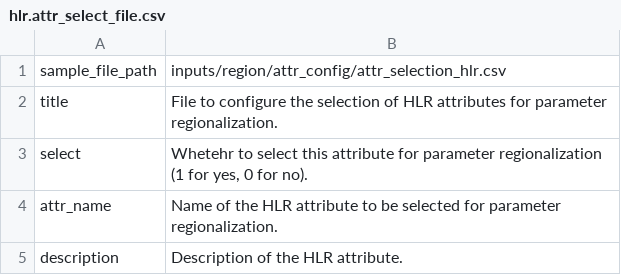
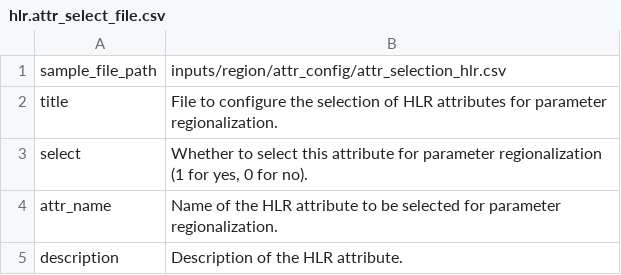
Before and after one commit to NGWPC/nwm-region-mgr, a CSV file: docs/scripts/data_desc/inputs/hlr.attr_select_file.csv, drawn as a sheet.

```diff
--- a/docs/scripts/data_desc/inputs/hlr.attr_select_file.csv
+++ b/docs/scripts/data_desc/inputs/hlr.attr_select_file.csv
@@ -2,3 +2,3 @@ sample_file_path|inputs/region/attr_config/attr_selection_hlr.csv
 title|File to configure the selection of HLR attributes for parameter regionalization.
-select|Whetehr to select this attribute for parameter regionalization (1 for yes, 0 for no).
+select|Whether to select this attribute for parameter regionalization (1 for yes, 0 for no).
 attr_name|Name of the HLR attribute to be selected for parameter regionalization.
```
Also changed, not shown: docs/scripts/data_desc/inputs/hlr.attr_data_file.csv, docs/scripts/data_desc/inputs/ngen.attr_select_file.csv, 1 other file.
